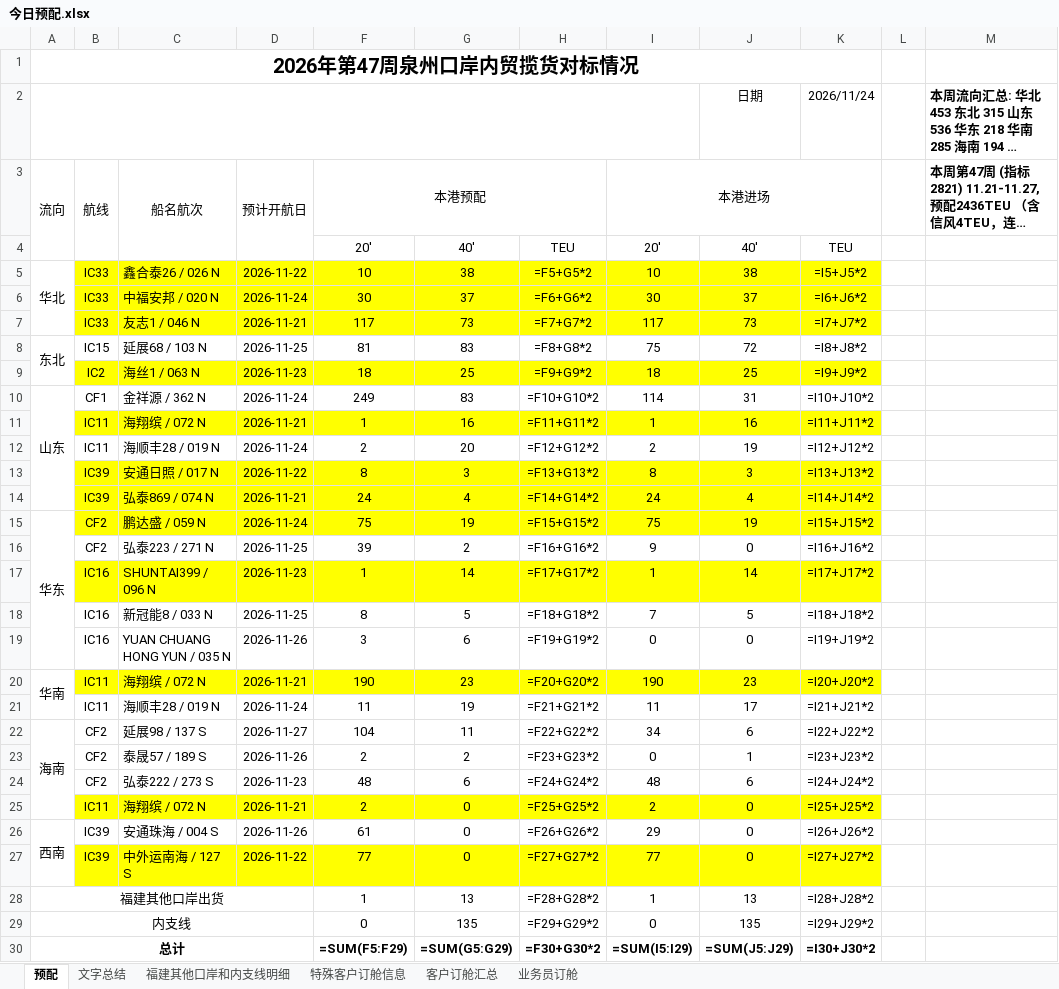
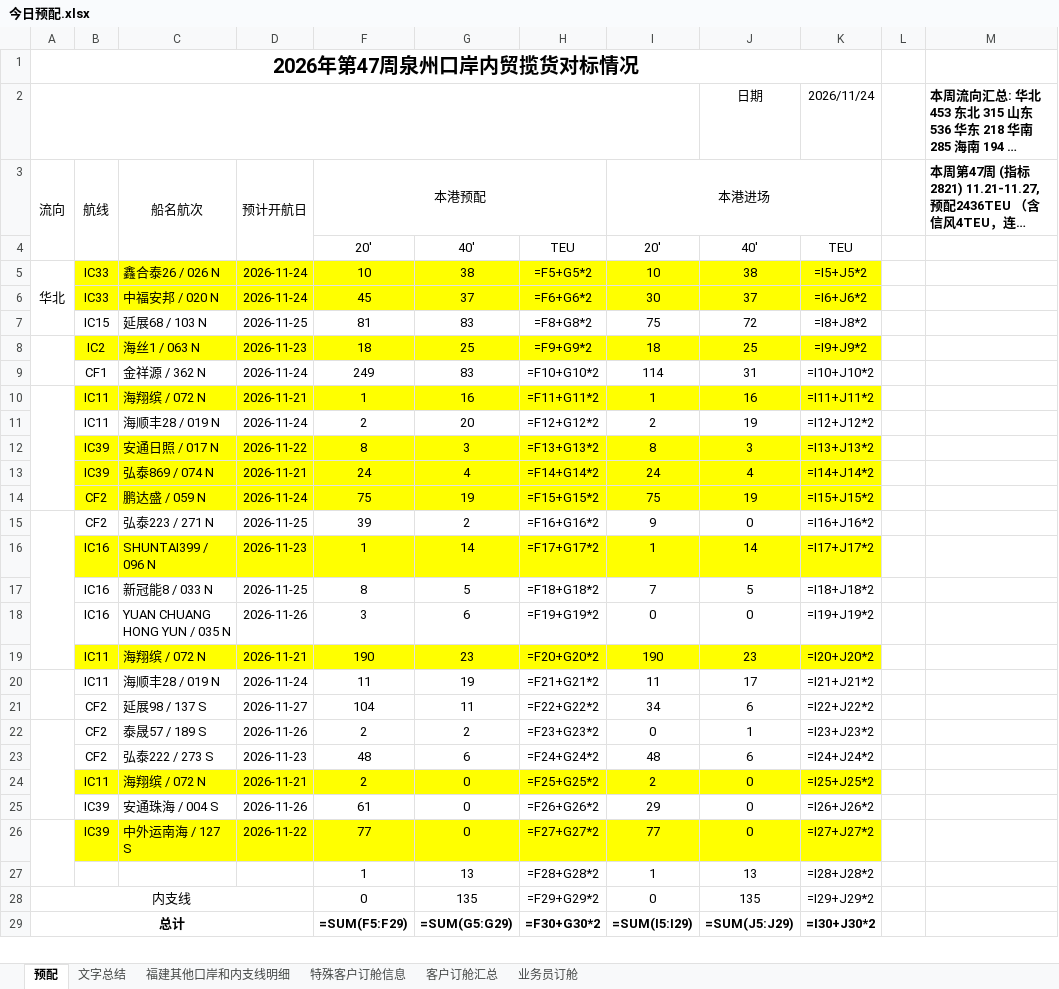
Before and after one commit to xiaotianshi941215/sinochem-cosoc-data, an Excel workbook: qz/data/今日预配.xlsx, sheet 预配, drawn as a sheet; only a part is shown; long unchanged cells end in …; values as stored, in another font and other column widths than the file's, no borders; formulas without a stored value are shown as written; removed rows and columns are numbered as before the commit, all else as after; the diff covers the shown part only; the diff names each change by its address in the sheet, - before the commit and + after, or states it on an @@ line.

Commit message:
覆盖预配表（本机）2026/11/24 15:51:45

```diff
--- a/qz/data/今日预配.xlsx (sheet 预配)
+++ b/qz/data/今日预配.xlsx (sheet 预配)
-A5:A7 merged
+A5:A7 merged
-D5 (预计开航日): 2026-11-22
+D5 (预计开航日): 2026-11-24
-F6 (本港预配): 30
+F6 (本港预配): 45
-row 7:  | IC33 | 友志1 / 046 N | 2026-11-21 | 117 | 73 | =F7+G7*2 | 117 | 73 | =I7+J7*2
-A7 (流向): 东北
+A7 (流向): (empty)
-A8:A9 merged
+A8:A9 merged
-A9 (流向): 山东
+A9 (流向): (empty)
-A10:A14 merged
+A10:A14 merged
-A14 (流向): 华东
+A14 (流向): (empty)
-A15:A19 merged
+A15:A19 merged
-A19 (流向): 华南
+A19 (流向): (empty)
-A20:A21 merged
+A20:A21 merged
-A21 (流向): 海南
+A21 (流向): (empty)
-A22:A25 merged
+A22:A25 merged
-A25 (流向): 西南
+A25 (流向): (empty)
-A26:A27 merged
+A26:A27 merged
-A27 (流向): 福建其他口岸出货
+A27 (流向): (empty)
-A28:D28 merged
```
Also changed, not shown: 3 added rows, 3 removed rows, 7 edited cells and merged cells elsewhere in this sheet, sheet 客户订舱汇总, hidden cells.
